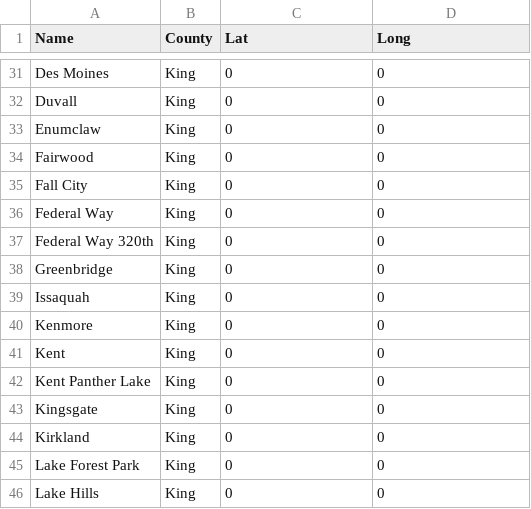
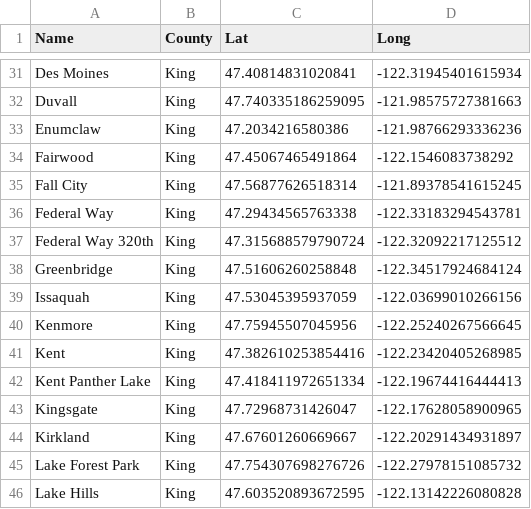
Before and after one commit to owenhcheung/469test, a CSV file: src/data/kingpierce_libraries.csv, drawn as a sheet; only a part is shown, gaps mark what is left out; the diff covers the shown part only; the diff names each change by its address in the sheet, - before the commit and + after, or states it on an @@ line.

```diff
--- a/src/data/kingpierce_libraries.csv
+++ b/src/data/kingpierce_libraries.csv
-C31 (Lat): 0
+C31 (Lat): 47.40814831020841
-D31 (Long): 0
+D31 (Long): -122.31945401615934
-C32 (Lat): 0
+C32 (Lat): 47.740335186259095
-D32 (Long): 0
+D32 (Long): -121.98575727381663
-C33 (Lat): 0
+C33 (Lat): 47.2034216580386
-D33 (Long): 0
+D33 (Long): -121.98766293336236
-C34 (Lat): 0
+C34 (Lat): 47.45067465491864
-D34 (Long): 0
+D34 (Long): -122.1546083738292
-C35 (Lat): 0
+C35 (Lat): 47.56877626518314
-D35 (Long): 0
+D35 (Long): -121.89378541615245
-C36 (Lat): 0
+C36 (Lat): 47.29434565763338
-D36 (Long): 0
+D36 (Long): -122.33183294543781
-C37 (Lat): 0
+C37 (Lat): 47.315688579790724
-D37 (Long): 0
+D37 (Long): -122.32092217125512
-C38 (Lat): 0
+C38 (Lat): 47.51606260258848
-D38 (Long): 0
+D38 (Long): -122.34517924684124
-C39 (Lat): 0
+C39 (Lat): 47.53045395937059
-D39 (Long): 0
+D39 (Long): -122.03699010266156
-C40 (Lat): 0
+C40 (Lat): 47.75945507045956
-D40 (Long): 0
+D40 (Long): -122.25240267566645
-C41 (Lat): 0
+C41 (Lat): 47.382610253854416
-D41 (Long): 0
+D41 (Long): -122.23420405268985
-C42 (Lat): 0
+C42 (Lat): 47.418411972651334
-D42 (Long): 0
+D42 (Long): -122.19674416444413
-C43 (Lat): 0
+C43 (Lat): 47.72968731426047
-D43 (Long): 0
+D43 (Long): -122.17628058900965
-C44 (Lat): 0
+C44 (Lat): 47.67601260669667
-D44 (Long): 0
+D44 (Long): -122.20291434931897
-C45 (Lat): 0
+C45 (Lat): 47.754307698276726
-D45 (Long): 0
+D45 (Long): -122.27978151085732
-C46 (Lat): 0
+C46 (Lat): 47.603520893672595
-D46 (Long): 0
+D46 (Long): -122.13142226080828
```
Also changed, not shown: 78 edited cells elsewhere in this file, 1 other file.
